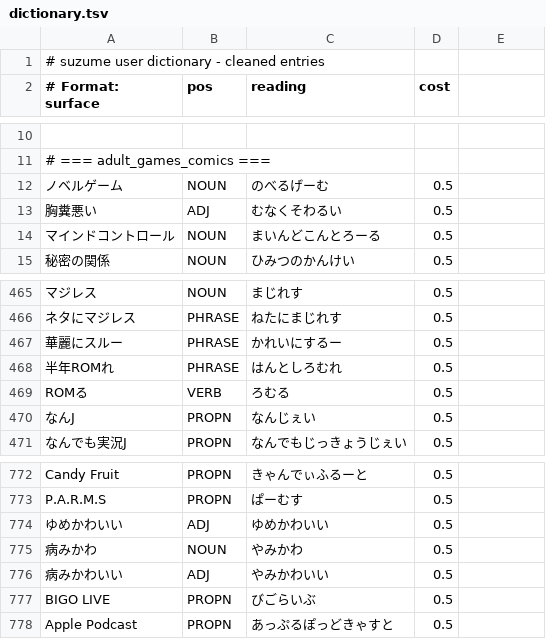
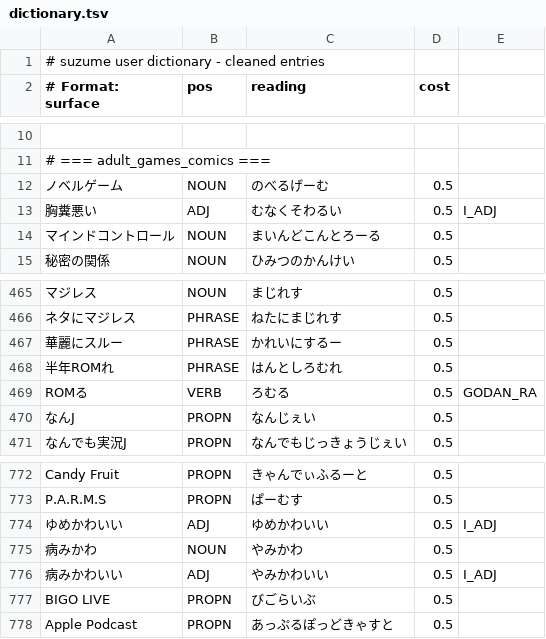
Before and after one commit to libraz/suzume, a TSV file: data/user/dictionary.tsv, drawn as a sheet; only a part is shown, gaps mark what is left out; the diff names each change by its address in the sheet, - before the commit and + after, or states it on an @@ line.

Commit message:
feat: migrate common verbs to L1 dictionary and improve tokenization
Major changes:
- Migrate ~80 common verbs from L2 (TSV) to L1 (essential_verbs.h) for
  auto-conjugation support: GodanKa, GodanWa, GodanRa, GodanTa, Ichidan,
  and ~する Godan verbs (対する, 関する, etc.)
- Add 行う verb with explicit っ音便 forms (行った, 行って) for 行く
- Add auxiliary verbs (ある, いる, おる, くる, etc.) with proper conjugation

New connection rules:
- SuffixAfterSymbol: penalize suffix after punctuation (、家 → NOUN)
- PrefixBeforeVerb: penalize prefix before verb (何してる → PRON)
- NounBeforeVerbAux: penalize noun before verb-specific aux (行き+ましょう)

Adjective candidate improvements:
- Fix き+そう pattern detection using verb dictionary lookup
- Skip adjective candidates when godan-ku verb exists (書きそう → verb)
- Allow valid patterns like 大きそう (no 大く verb)
- Add さい, きい as valid i-adjective endings

New tests:
- Add usecase_botchan.json for literary Japanese (坊っちゃん excerpts)
- Update test expectations for verb+aux splits (行きたい, 行きますか)
- Fix ご飯 to use L2 dictionary entry (single token, not prefix+noun)

Other fixes:
- Extend unknown kanji word length preference to 8 chars for place names
- Add 行き suffix for destination patterns (東京行き)
- Add 何 as prefix for counting (何番, 何号)
- Add 線 suffix for train lines (山手線, 1番線)
- Lower いつも cost to beat いつ+もの split

98% test pass rate (1493/1524) - remaining failures tracked in bug doc

```diff
--- a/data/user/dictionary.tsv
+++ b/data/user/dictionary.tsv
-E13: (empty)
+E13: I_ADJ
-E469: (empty)
+E469: GODAN_RA
-E774: (empty)
+E774: I_ADJ
-E776: (empty)
+E776: I_ADJ
```
Also changed, not shown: data/core/dictionary.tsv, 35 other files.
